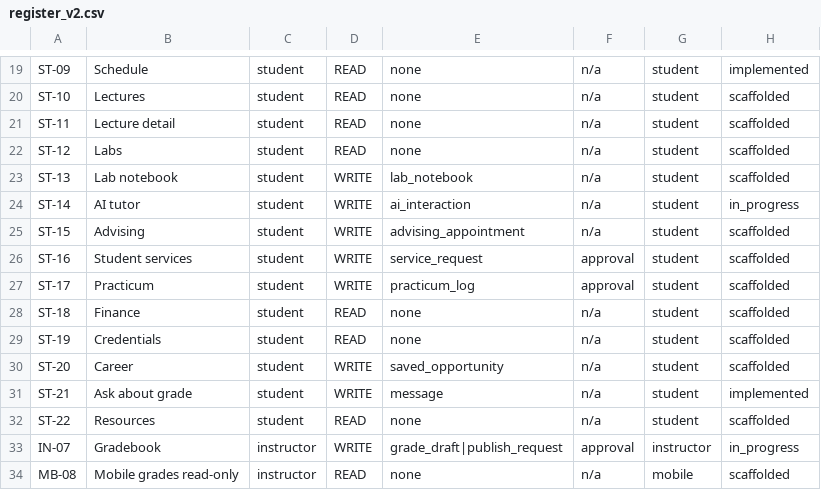
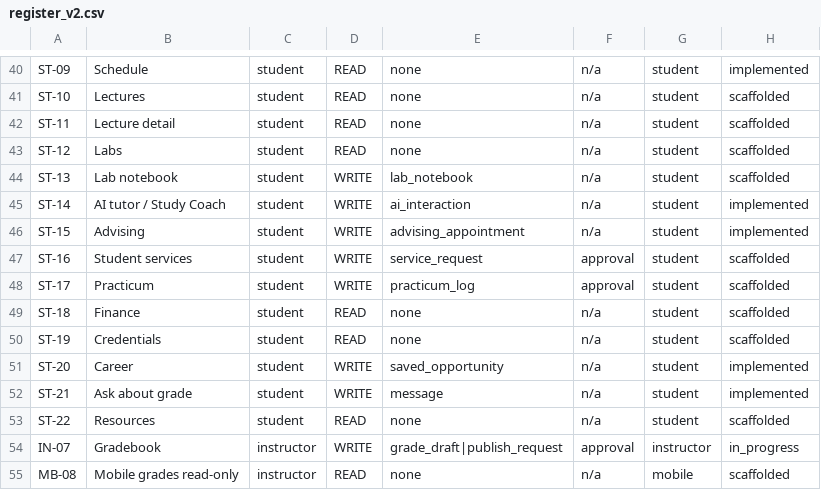
Before and after one commit to varunsdcet/Heritage, a CSV file: tools/register/register_v2.csv, drawn as a sheet; only a part is shown, gaps mark what is left out; the diff covers the shown part only.

Commit message:
Ship complete Heritage AI platform layer for college operations.
Adds shared tool registry/context, study/faculty/success/admin/career agents, advising appointments, rubrics, intervention cases, executive metrics, governance telemetry, and domain migrations needed for live demos.

```diff
--- a/tools/register/register_v2.csv
+++ b/tools/register/register_v2.csv
@@ -23,4 +44,4 @@ ST-12,Labs,student,READ,none,n/a,student,scaffolded
 ST-13,Lab notebook,student,WRITE,lab_notebook,n/a,student,scaffolded
-ST-14,AI tutor,student,WRITE,ai_interaction,n/a,student,in_progress
-ST-15,Advising,student,WRITE,advising_appointment,n/a,student,scaffolded
+ST-14,AI tutor / Study Coach,student,WRITE,ai_interaction,n/a,student,implemented
+ST-15,Advising,student,WRITE,advising_appointment,n/a,student,implemented
 ST-16,Student services,student,WRITE,service_request,approval,student,scaffolded
@@ -29,3 +50,3 @@ ST-18,Finance,student,READ,none,n/a,student,scaffolded
 ST-19,Credentials,student,READ,none,n/a,student,scaffolded
-ST-20,Career,student,WRITE,saved_opportunity,n/a,student,scaffolded
+ST-20,Career,student,WRITE,saved_opportunity,n/a,student,implemented
 ST-21,Ask about grade,student,WRITE,message,n/a,student,implemented
```
Also changed, not shown: 21 added rows and 1 moved row elsewhere in this file, 41 other files.
